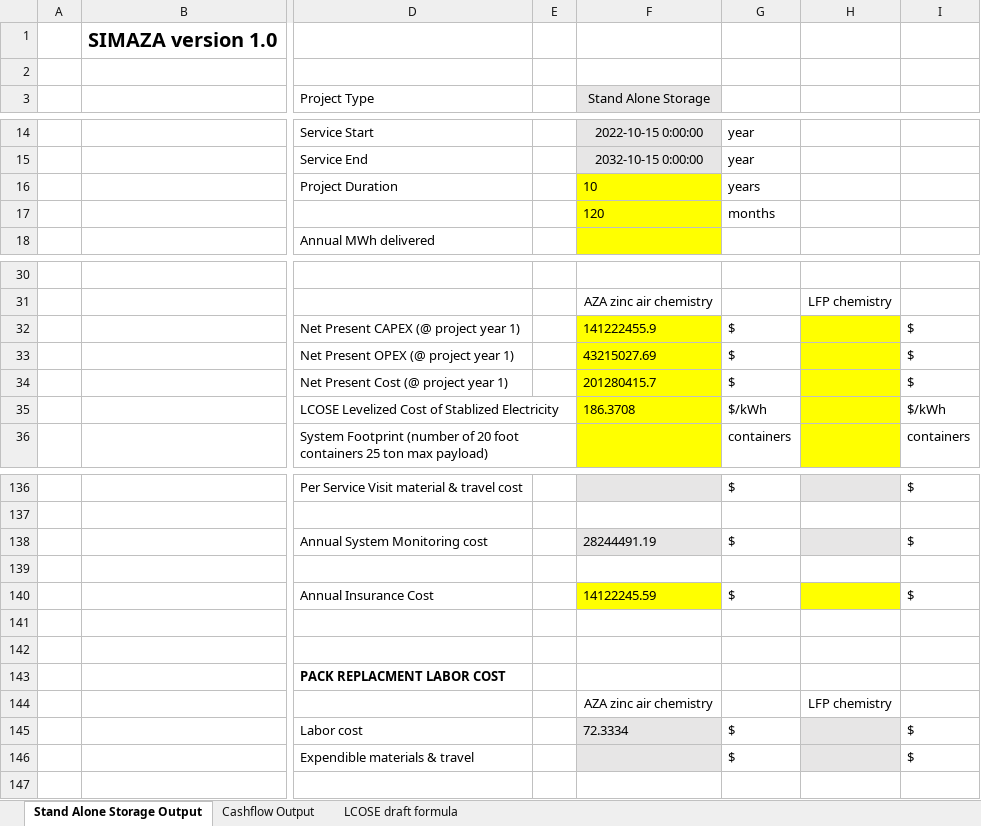
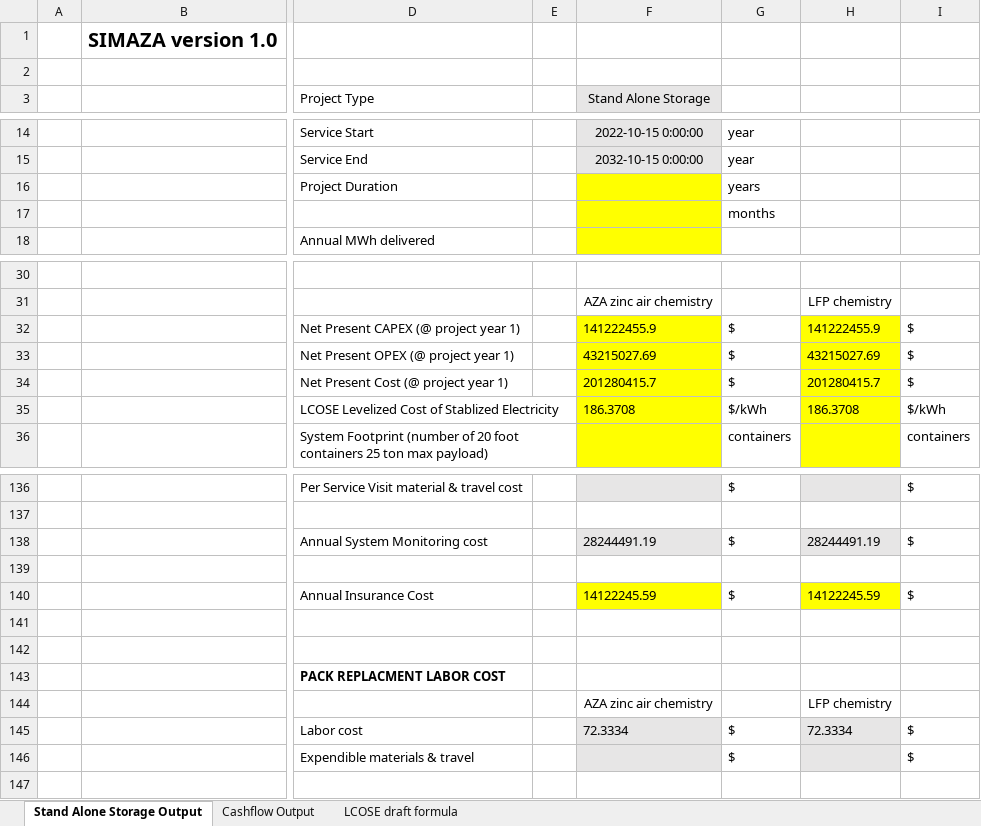
Before and after one commit to DidierFR75/azasimul, an Excel workbook: web/simulator/simulation_1.xlsx, sheet Stand Alone Storage Output, drawn as a sheet; only a part is shown, gaps mark what is left out; values as stored, in another font and other column widths than the file's, no borders; the diff covers the shown part only; the diff names each change by its address in the sheet, - before the commit and + after, or states it on an @@ line.

```diff
--- a/web/simulator/simulation_1.xlsx (sheet Stand Alone Storage Output)
+++ b/web/simulator/simulation_1.xlsx (sheet Stand Alone Storage Output)
-F16 (Stand Alone Storage): 10
+F16 (Stand Alone Storage): (empty)
-F17 (Stand Alone Storage): 120
+F17 (Stand Alone Storage): (empty)
-H32: (empty)
+H32: 141222455.9
-H33: (empty)
+H33: 43215027.69
-H34: (empty)
+H34: 201280415.7
-H35: (empty)
+H35: 186.3708
-H138: (empty)
+H138: 28244491.19
-H140: (empty)
+H140: 14122245.59
-H145: (empty)
+H145: 72.3334
```
Also changed, not shown: 2 edited cells elsewhere in this sheet, dataset/models/output/simplified.xlsx, web/simulator/result/simulation_1.xlsx, 8 other files.
